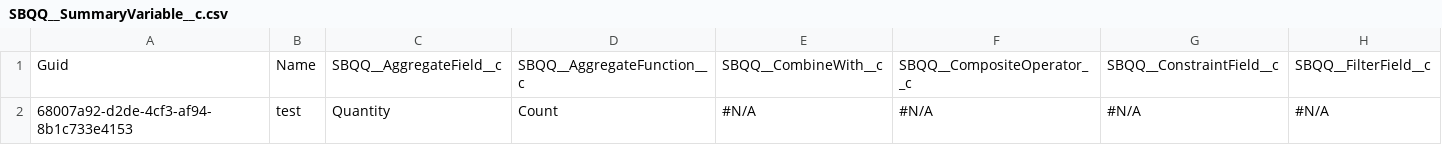
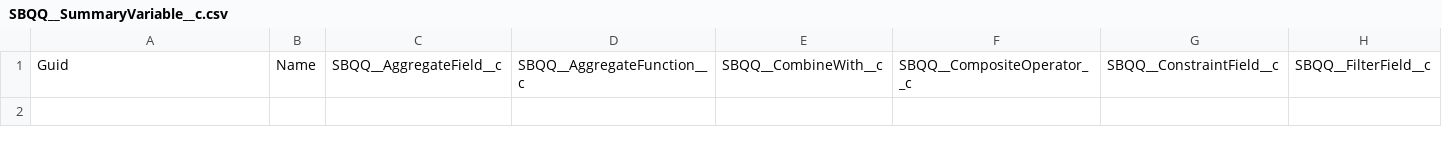
Before and after one commit to jjoannow/DEMO, a CSV file: data/SBQQ__SummaryVariable__c.csv, drawn as a sheet; only a part is shown; rows hold the shown columns only; the diff names each change by its address in the sheet, - before the commit and + after, or states it on an @@ line.

Commit message:
STB

```diff
--- a/data/SBQQ__SummaryVariable__c.csv
+++ b/data/SBQQ__SummaryVariable__c.csv
-row 2: 68007a92-d2de-4cf3-af94-8b1c733e4153 | test | Quantity | Count | #N/A | #N/A | #N/A | #N/A
```
